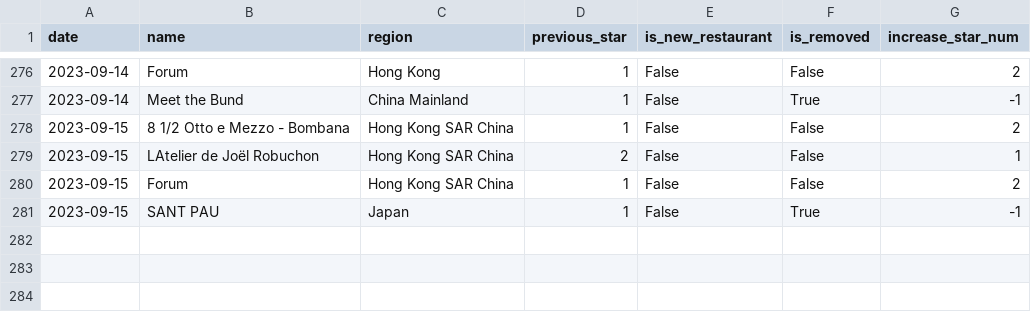
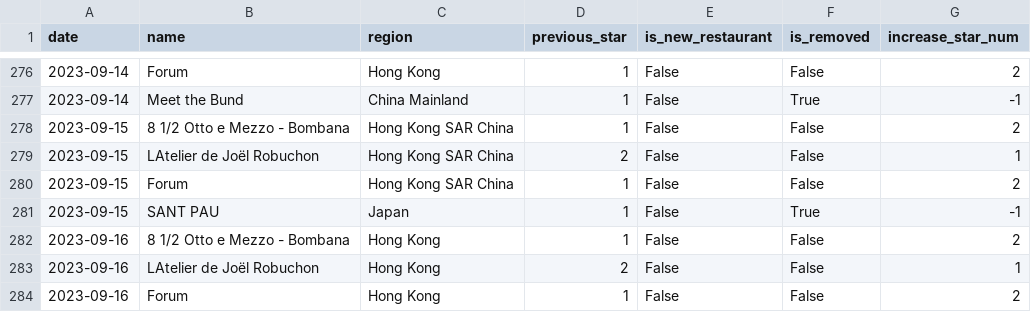
Before and after one commit to dunkevid/michelin-star-data, a CSV file: data/change_logs.csv, drawn as a sheet; only a part is shown, gaps mark what is left out.

```diff
--- a/data/change_logs.csv
+++ b/data/change_logs.csv
@@ -281 +281,4 @@ date,name,region,previous_star,is_new_restaurant,is_removed,increase_star_num
 2023-09-15,SANT PAU,Japan,1,False,True,-1
+2023-09-16,8 1/2 Otto e Mezzo - Bombana,Hong Kong,1,False,False,2
+2023-09-16,LAtelier de Joël Robuchon,Hong Kong,2,False,False,1
+2023-09-16,Forum,Hong Kong,1,False,False,2
```
Also changed, not shown: data/aggregator.csv.
